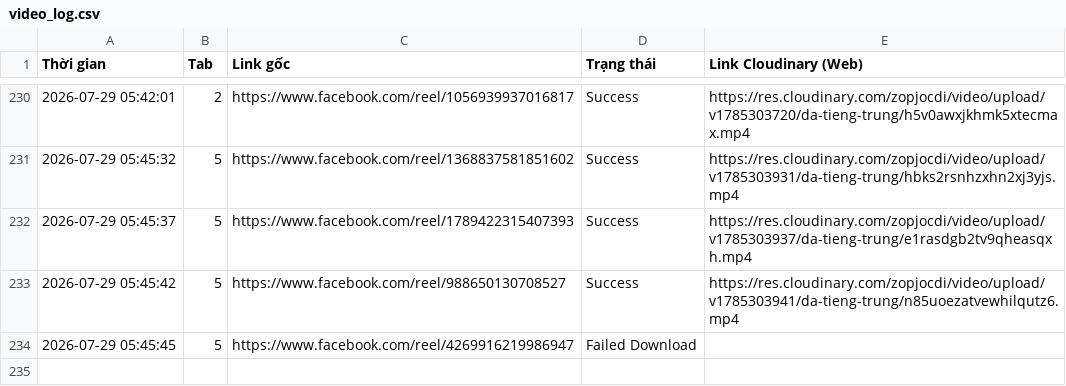
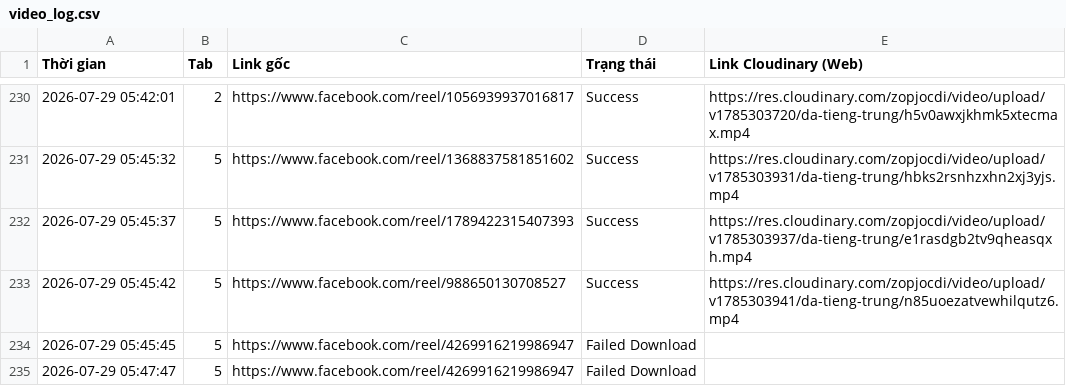
Before and after one commit to infinitehorizons2012-code/da-tieng-trung-reels, a CSV file: video_log.csv, drawn as a sheet; only a part is shown, gaps mark what is left out; the diff names each change by its address in the sheet, - before the commit and + after, or states it on an @@ line.

```diff
--- a/video_log.csv
+++ b/video_log.csv
+row 235: 2026-07-29 05:47:47 | 5 | https://www.facebook.com/reel/4269916219986947 | Failed Download
```
